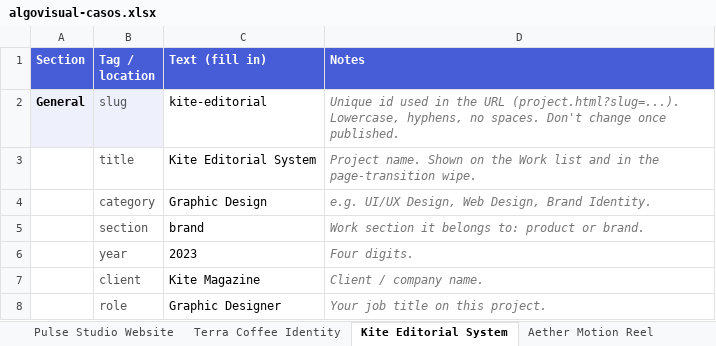
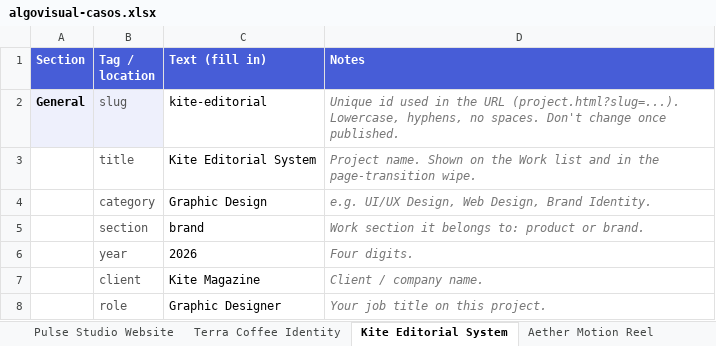
Before and after one commit to algovisual-mx/algovisual, an Excel workbook: content/algovisual-casos.xlsx, sheet Kite Editorial System, drawn as a sheet; only a part is shown; values as stored, in another font and other column widths than the file's, no borders; the diff names each change by its address in the sheet, - before the commit and + after, or states it on an @@ line.

```diff
--- a/content/algovisual-casos.xlsx (sheet Kite Editorial System)
+++ b/content/algovisual-casos.xlsx (sheet Kite Editorial System)
-C6 (Text (fill in)): 2023
+C6 (Text (fill in)): 2026
```
Also changed, not shown: sheet Aether Motion Reel, sheet Pulse Studio Website, sheet Terra Coffee Identity, sheet Shift Analytics Dashboard, sheet Nova Finance App, 7 other files.
